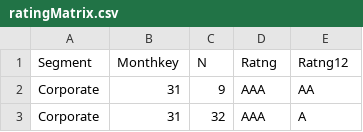
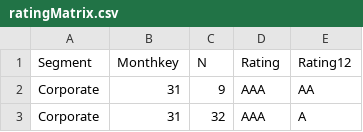
Before and after one commit to naenumtou/ifrs9, a CSV file: PD/datasets/ratingMatrix.csv, drawn as a sheet; only a part is shown.

Commit message:
Update ratingMatrix.csv

```diff
--- a/PD/datasets/ratingMatrix.csv
+++ b/PD/datasets/ratingMatrix.csv
@@ -1,2 +1,2 @@
-Segment,Monthkey,N,Ratng,Ratng12
+Segment,Monthkey,N,Rating,Rating12
 Corporate,31,9,AAA,AA
```
